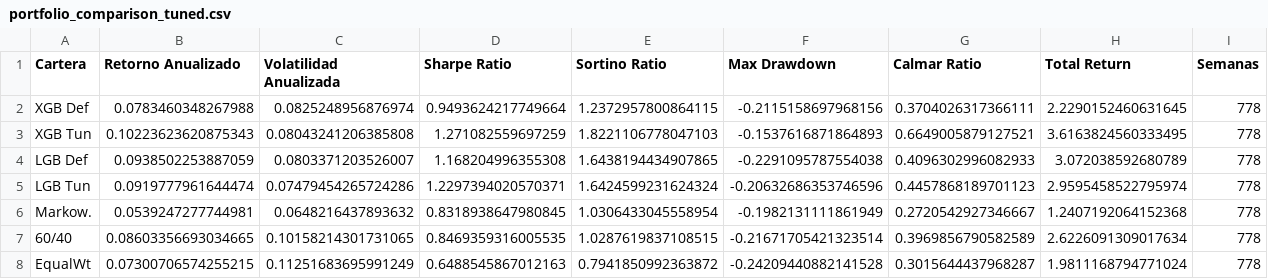
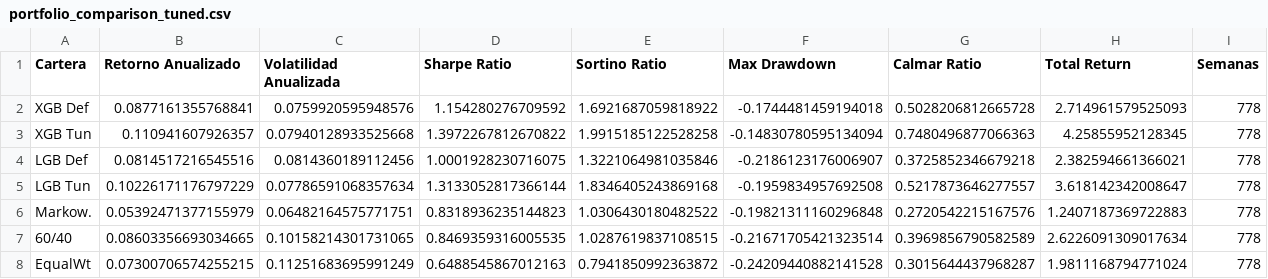
Before and after one commit to matemadrigal/TFG-OPTIMIZATION-ML, a CSV file: data/results/portfolio_comparison_tuned.csv, drawn as a sheet.

Commit message:
Tras probar WaveLit librería para limitar el ruido, hemos obtenido un sharpe ratio muy por debajo de lo que teníamos antes. Así que hemos vuelto al primer dataset optimizado de 109 futures. Además, hemos añadido backtestings nuevos: subperiodos, turnover y Monte Carlo emulation. Proximos pasos: redactar memoria y verificar shop y gráficos creados.

```diff
--- a/data/results/portfolio_comparison_tuned.csv
+++ b/data/results/portfolio_comparison_tuned.csv
@@ -1,7 +1,7 @@
 Cartera,Retorno Anualizado,Volatilidad Anualizada,Sharpe Ratio,Sortino Ratio,Max Drawdown,Calmar Ratio,Total Return,Semanas
-XGB Def,0.0783460348267988,0.0825248956876974,0.9493624217749664,1.2372957800864115,-0.2115158697968156,0.3704026317366111,2.2290152460631645,778
-XGB Tun,0.10223623620875343,0.08043241206385808,1.271082559697259,1.8221106778047103,-0.1537616871864893,0.6649005879127521,3.6163824560333495,778
-LGB Def,0.0938502253887059,0.0803371203526007,1.168204996355308,1.6438194434907865,-0.2291095787554038,0.4096302996082933,3.072038592680789,778
-LGB Tun,0.0919777961644474,0.07479454265724286,1.2297394020570371,1.6424599231624324,-0.20632686353746596,0.4457868189701123,2.9595458522795974,778
-Markow.,0.0539247277744981,0.0648216437893632,0.8318938647980845,1.0306433045558954,-0.1982131111861949,0.2720542927346667,1.2407192064152368,778
+XGB Def,0.0877161355768841,0.0759920595948576,1.154280276709592,1.6921687059818922,-0.1744481459194018,0.5028206812665728,2.714961579525093,778
+XGB Tun,0.110941607926357,0.07940128933525668,1.3972267812670822,1.9915185122528258,-0.14830780595134094,0.7480496877066363,4.25855952128345,778
+LGB Def,0.0814517216545516,0.0814360189112456,1.0001928230716075,1.3221064981035846,-0.2186123176006907,0.3725852346679218,2.382594661366021,778
+LGB Tun,0.10226171176797229,0.07786591068357634,1.3133052817366144,1.8346405243869168,-0.1959834957692508,0.5217873646277557,3.618142342008647,778
+Markow.,0.05392471377155979,0.06482164575771751,0.8318936235144823,1.0306430180482522,-0.19821311160296848,0.2720542215167576,1.2407187369722883,778
 60/40,0.08603356693034665,0.10158214301731065,0.8469359316005535,1.0287619837108515,-0.21671705421323514,0.3969856790582589,2.6226091309017634,778
```
Also changed, not shown: 32 other files.
